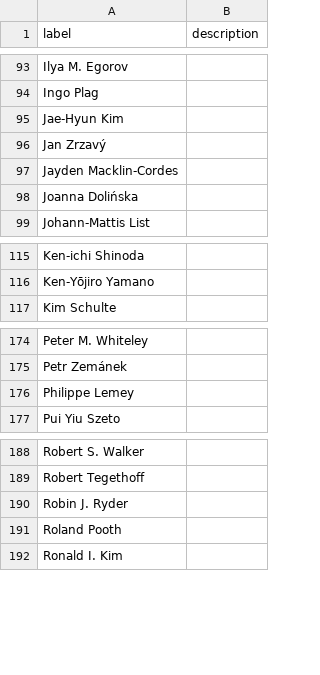
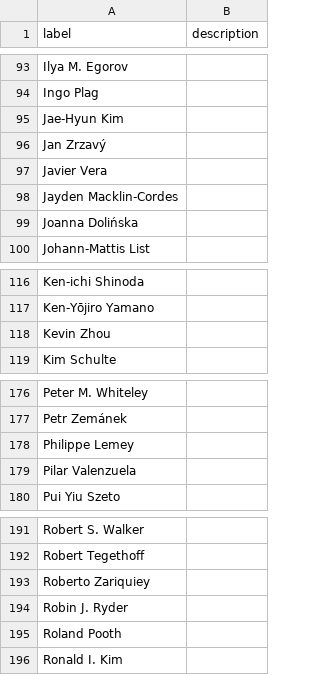
Before and after one commit to SimonGreenhill/LangPhyDB, a CSV file: terms/authors.csv, drawn as a sheet; only a part is shown, gaps mark what is left out; the diff names each change by its address in the sheet, - before the commit and + after, or states it on an @@ line.

```diff
--- a/terms/authors.csv
+++ b/terms/authors.csv
+row 97: Javier Vera
+row 118: Kevin Zhou
+row 179: Pilar Valenzuela
+row 193: Roberto Zariquiey
```
Also changed, not shown: terms/tools.csv, 9 other files.
